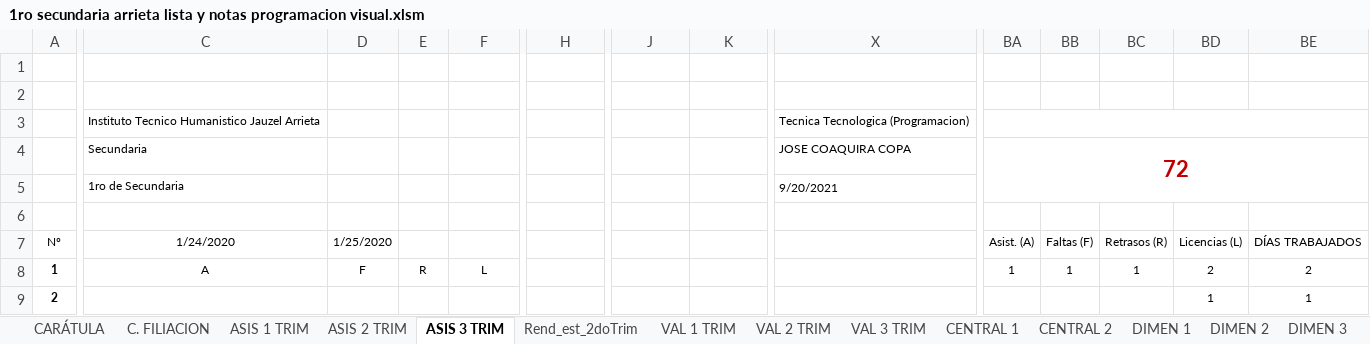
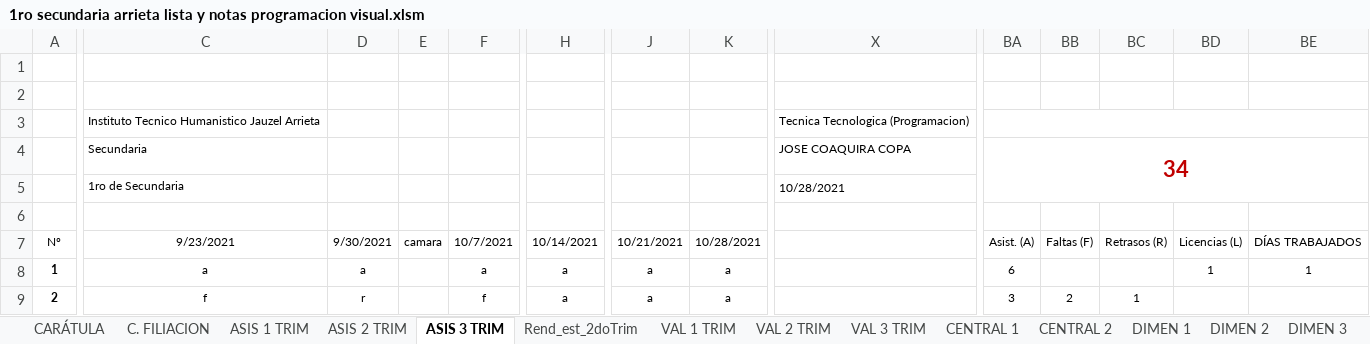
Before and after one commit to jocrock/calificaciones, an Excel workbook: 1ro secundaria arrieta lista y notas programacion visual.xlsm, sheet ASIS 3 TRIM, drawn as a sheet; only a part is shown, gaps mark what is left out; values as stored, in another font and other column widths than the file's, no borders; the diff covers the shown part only; the diff names each change by its address in the sheet, - before the commit and + after, or states it on an @@ line.

```diff
--- a/1ro secundaria arrieta lista y notas programacion visual.xlsm (sheet ASIS 3 TRIM)
+++ b/1ro secundaria arrieta lista y notas programacion visual.xlsm (sheet ASIS 3 TRIM)
-BA4: 72
+BA4: 34
-X5: 9/20/2021
+X5: 10/28/2021
-C7: 1/24/2020
+C7: 9/23/2021
-D7: 1/25/2020
+D7: 9/30/2021
-E7: (empty)
+E7: camara
-F7: (empty)
+F7: 10/7/2021
-H7: (empty)
+H7: 10/14/2021
-J7: (empty)
+J7: 10/21/2021
-K7: (empty)
+K7: 10/28/2021
-C8: A
+C8: a
-D8: F
+D8: a
-E8: R
+E8: (empty)
-F8: L
+F8: a
-H8:H9: (empty)
+H8:H9: a
-J8:J9: (empty)
+J8:J9: a
-K8:K9: (empty)
+K8:K9: a
-BA8: 1
+BA8: 6
-BB8: 1
+BB8: (empty)
-BC8: 1
+BC8: (empty)
-BD8: 2
+BD8: 1
-BE8: 2
+BE8: 1
-C9: (empty)
+C9: f
-D9: (empty)
+D9: r
-F9: (empty)
+F9: f
-BA9: (empty)
+BA9: 3
-BB9: (empty)
+BB9: 2
-BC9: (empty)
+BC9: 1
-BD9: 1
+BD9: (empty)
-BE9: 1
+BE9: (empty)
```
Also changed, not shown: 120 edited cells elsewhere in this sheet, sheet VAL 2 TRIM, sheet ASIS 1 TRIM, sheet VAL 1 TRIM, sheet VAL 3 TRIM, sheet ASIS 2 TRIM, sheet CENTRAL 2, 8 more sheets, hidden cells, 2do secundaria arrieta lista y notas programacion visual(Recuperado automáticamente).xlsm, 3ro secundaria arrieta lista y notas programacion visual.xlsm, 16 other files.
